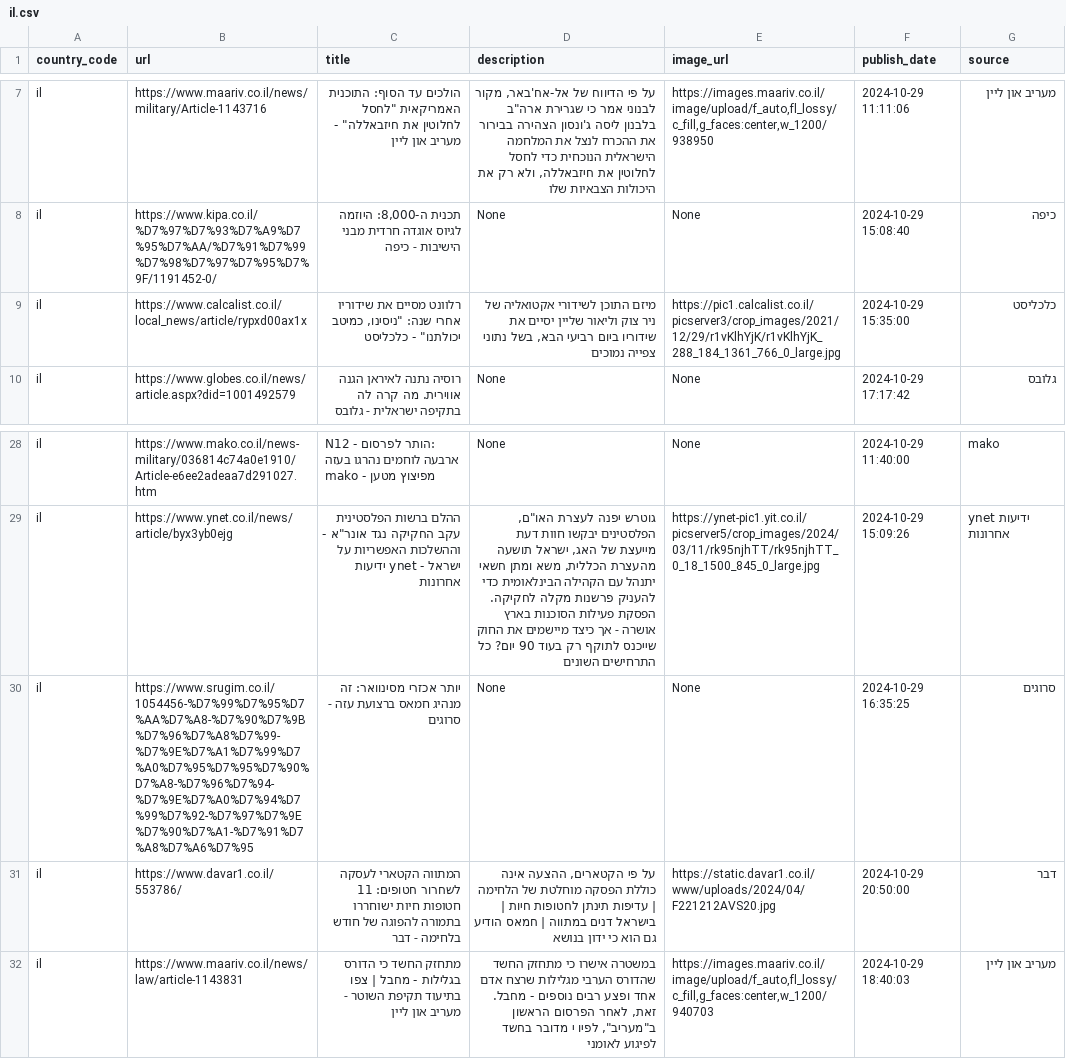
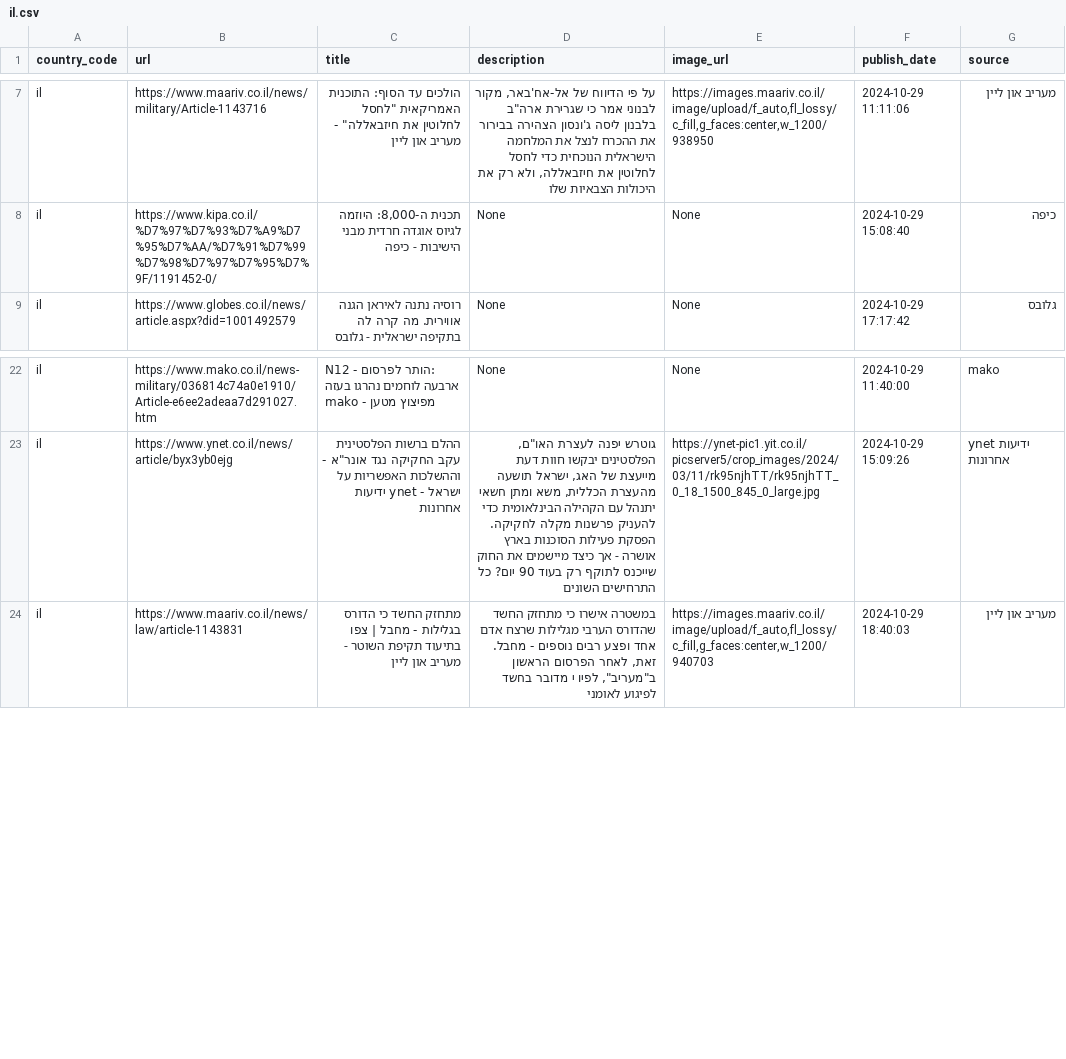
Before and after one commit to world-headlines/world-headlines.github.io, a CSV file: data/il.csv, drawn as a sheet; only a part is shown, gaps mark what is left out; the diff covers the shown part only.

```diff
--- a/data/il.csv
+++ b/data/il.csv
@@ -8,3 +8,2 @@ il	https://www.maariv.co.il/news/military/Article-1143716	הולכים עד הס
 il	https://www.kipa.co.il/%D7%97%D7%93%D7%A9%D7%95%D7%AA/%D7%91%D7%99%D7%98%D7%97%D7%95%D7%9F/1191452-0/	תכנית ה-8,000: היוזמה לגיוס אוגדה חרדית מבני הישיבות - כיפה	None	None	2024-10-29 15:08:40	כיפה
-il	https://www.calcalist.co.il/local_news/article/rypxd00ax1x	רלוונט מסיים את שידוריו אחרי שנה: "ניסינו, כמיטב יכולתנו" - כלכליסט	מיזם התוכן לשידורי אקטואליה של ניר צוק וליאור שליין יסיים את שידוריו ביום רביעי הבא, בשל נתוני צפייה נמוכים	https://pic1.calcalist.co.il/picserver3/crop_images/2021/12/29/r1vKlhYjK/r1vKlhYjK_288_184_1361_766_0_large.jpg	2024-10-29 15:35:00	כלכליסט
 il	https://www.globes.co.il/news/article.aspx?did=1001492579	רוסיה נתנה לאיראן הגנה אווירית. מה קרה לה בתקיפה ישראלית - גלובס	None	None	2024-10-29 17:17:42	גלובס
@@ -29,4 +23,2 @@ il	https://www.mako.co.il/news-military/036814c74a0e1910/Article-e6ee2adeaa7d291
 il	https://www.ynet.co.il/news/article/byx3yb0ejg	ההלם ברשות הפלסטינית עקב החקיקה נגד אונר"א - וההשלכות האפשריות על ישראל - ynet ידיעות אחרונות	גוטרש יפנה לעצרת האו"ם, הפלסטינים יבקשו חוות דעת מייעצת של האג, ישראל תושעה מהעצרת הכללית, משא ומתן חשאי יתנהל עם הקהילה הבינלאומית כדי להעניק פרשנות מקלה לחקיקה. הפסקת פעילות הסוכנות בארץ אושרה - אך כיצד מיישמים את החוק שייכנס לתוקף רק בעוד 90 יום? כל התרחישים השונים 	https://ynet-pic1.yit.co.il/picserver5/crop_images/2024/03/11/rk95njhTT/rk95njhTT_0_18_1500_845_0_large.jpg	2024-10-29 15:09:26	ynet ידיעות אחרונות
-il	https://www.srugim.co.il/1054456-%D7%99%D7%95%D7%AA%D7%A8-%D7%90%D7%9B%D7%96%D7%A8%D7%99-%D7%9E%D7%A1%D7%99%D7%A0%D7%95%D7%95%D7%90%D7%A8-%D7%96%D7%94-%D7%9E%D7%A0%D7%94%D7%99%D7%92-%D7%97%D7%9E%D7%90%D7%A1-%D7%91%D7%A8%D7%A6%D7%95	יותר אכזרי מסינוואר: זה מנהיג חמאס ברצועת עזה - סרוגים	None	None	2024-10-29 16:35:25	סרוגים
-il	https://www.davar1.co.il/553786/	המתווה הקטארי לעסקה לשחרור חטופים: 11 חטופות חיות ישוחררו בתמורה להפוגה של חודש בלחימה - דבר	על פי הקטארים, ההצעה אינה כוללת הפסקה מוחלטת של הלחימה | עדיפות תינתן לחטופות חיות | בישראל דנים במתווה | חמאס הודיע גם הוא כי ידון בנושא	https://static.davar1.co.il/www/uploads/2024/04/F221212AVS20.jpg	2024-10-29 20:50:00	דבר
 il	https://www.maariv.co.il/news/law/article-1143831	מתחזק החשד כי הדורס בגלילות - מחבל | צפו בתיעוד תקיפת השוטר - מעריב און ליין	במשטרה אישרו כי מתחזק החשד שהדורס הערבי מגלילות שרצח אדם אחד ופצע רבים נוספים - מחבל. זאת, לאחר הפרסום הראשון ב"מעריב", לפיו י מדובר בחשד לפיגוע לאומני 	https://images.maariv.co.il/image/upload/f_auto,fl_lossy/c_fill,g_faces:center,w_1200/940703	2024-10-29 18:40:03	מעריב און ליין
```
Also changed, not shown: 11 added rows, 8 removed rows and 4 edited cells elsewhere in this file, data/fr.csv, data/gb.csv, 12 other files.
